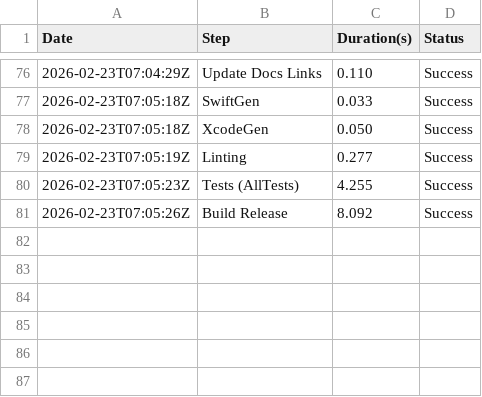
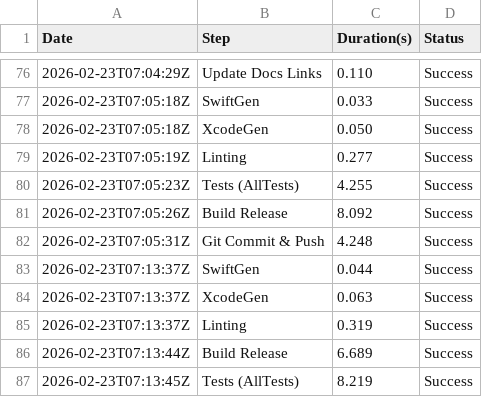
Before and after one commit to Nearbe/chat, a CSV file: metrics.csv, drawn as a sheet; only a part is shown, gaps mark what is left out; the diff names each change by its address in the sheet, - before the commit and + after, or states it on an @@ line.

```diff
--- a/metrics.csv
+++ b/metrics.csv
+row 82: 2026-02-23T07:05:31Z | Git Commit & Push | 4.248 | Success
+row 83: 2026-02-23T07:13:37Z | SwiftGen | 0.044 | Success
+row 84: 2026-02-23T07:13:37Z | XcodeGen | 0.063 | Success
+row 85: 2026-02-23T07:13:37Z | Linting | 0.319 | Success
+row 86: 2026-02-23T07:13:44Z | Build Release | 6.689 | Success
+row 87: 2026-02-23T07:13:45Z | Tests (AllTests) | 8.219 | Success
```
Also changed, not shown: 54 other files.
